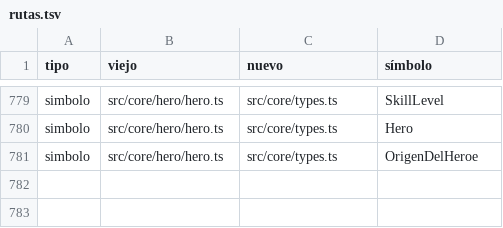
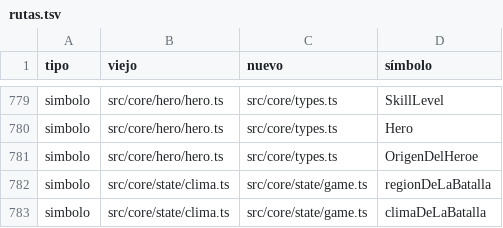
Before and after one commit to alberto-hortelano/heroes-of-silence, a TSV file: docs/agents/2026-11-06-reorganizacion-de-la-arquitectura/rutas.tsv, drawn as a sheet; only a part is shown, gaps mark what is left out.

```diff
--- a/docs/agents/2026-11-06-reorganizacion-de-la-arquitectura/rutas.tsv
+++ b/docs/agents/2026-11-06-reorganizacion-de-la-arquitectura/rutas.tsv
@@ -781 +781,3 @@ simbolo	src/core/hero/hero.ts	src/core/types.ts	Hero
 simbolo	src/core/hero/hero.ts	src/core/types.ts	OrigenDelHeroe
+simbolo	src/core/state/clima.ts	src/core/state/game.ts	regionDeLaBatalla
+simbolo	src/core/state/clima.ts	src/core/state/game.ts	climaDeLaBatalla
```
Also changed, not shown: 5 other files.
